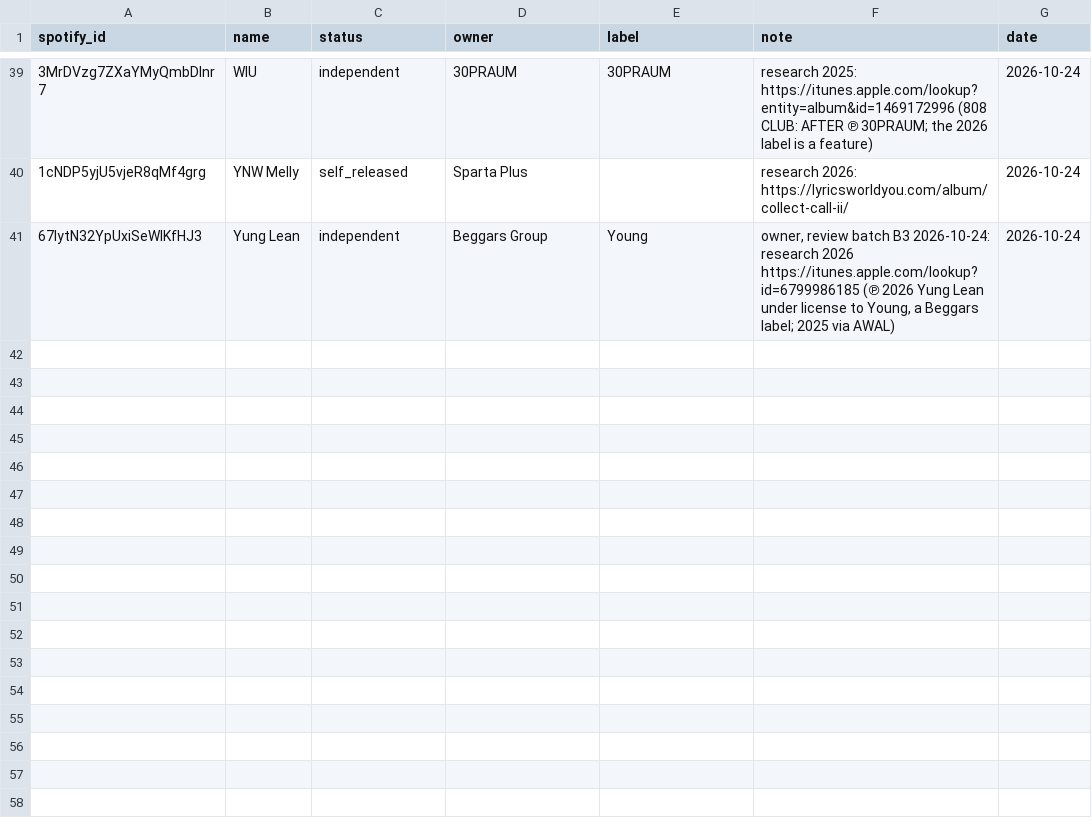
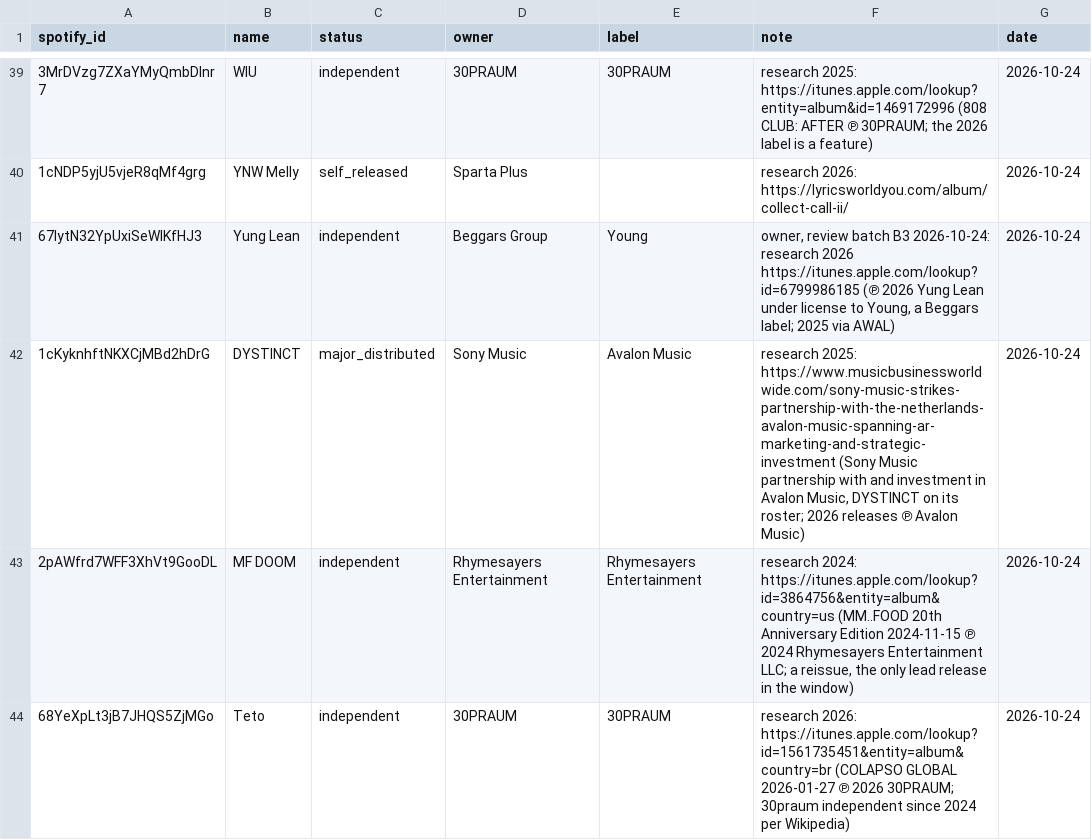
Before and after one commit to sverigeleague/Music, a CSV file: registry/label_overrides.csv, drawn as a sheet; only a part is shown, gaps mark what is left out.

```diff
--- a/registry/label_overrides.csv
+++ b/registry/label_overrides.csv
@@ -41 +41,4 @@ spotify_id,name,status,owner,label,note,date
 67lytN32YpUxiSeWlKfHJ3,Yung Lean,independent,Beggars Group,Young,"owner, review batch B3 2026-10-24: research 2026 https://itunes.apple.com/lookup?id=6799986185 (℗ 2026 Yung Lean under license to Young, a Beggars label; 2025 via AWAL)",2026-10-24
+1cKyknhftNKXCjMBd2hDrG,DYSTINCT,major_distributed,Sony Music,Avalon Music,"research 2025: https://www.musicbusinessworldwide.com/sony-music-strikes-partnership-with-the-netherlands-avalon-music-spanning-ar-marketing-and-strategic-investment (Sony Music partnership with and investment in Avalon Music, DYSTINCT on its roster; 2026 releases ℗ Avalon Music)",2026-10-24
+2pAWfrd7WFF3XhVt9GooDL,MF DOOM,independent,Rhymesayers Entertainment,Rhymesayers Entertainment,"research 2024: https://itunes.apple.com/lookup?id=3864756&entity=album&country=us (MM..FOOD 20th Anniversary Edition 2024-11-15 ℗ 2024 Rhymesayers Entertainment LLC; a reissue, the only lead release in the window)",2026-10-24
+68YeXpLt3jB7JHQS5ZjMGo,Teto,independent,30PRAUM,30PRAUM,"research 2026: https://itunes.apple.com/lookup?id=1561735451&entity=album&country=br (COLAPSO GLOBAL 2026-01-27 ℗ 2026 30PRAUM; 30praum independent since 2024 per Wikipedia)",2026-10-24
```
Also changed, not shown: registry/label_owners.csv, review/label_review.csv, 10 other files.
